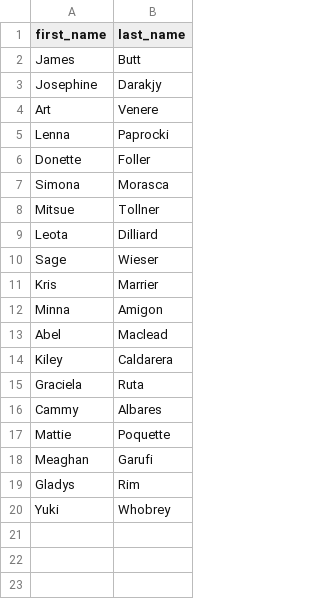
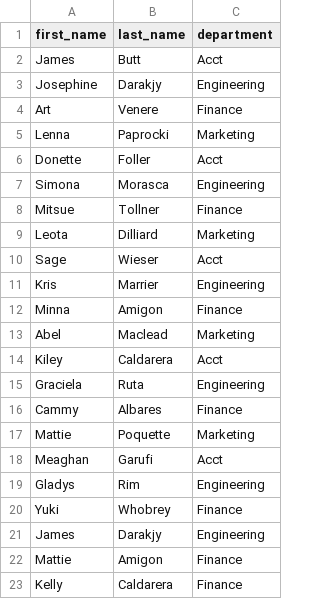
Before and after one commit to 1RedOne/BootCamplinks, a CSV file: usernames.csv, drawn as a sheet; the diff names each change by its address in the sheet, - before the commit and + after, or states it on an @@ line.

```diff
--- a/usernames.csv
+++ b/usernames.csv
+column C (department), rows 2-20: Acct | Engineering | Finance | Marketing | Acct | Engineering | Finance | Marketing | Acct | Engineering | Finance | Marketing | Acct | Engineering | Finance | Marketing | Acct | Engineering | Finance
+row 21: James | Darakjy | Engineering
+row 22: Mattie | Amigon | Finance
+row 23: Kelly | Caldarera | Finance
```
Also changed, not shown: 1 other file.
